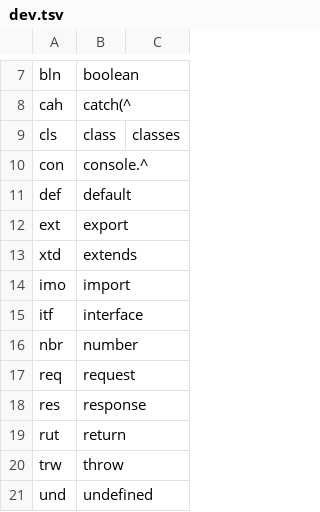
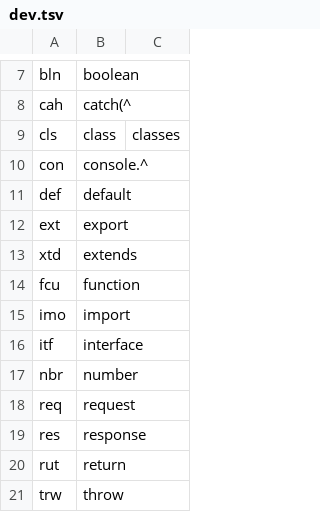
Before and after one commit to nicoespeon/chordgen, a TSV file: chords/dev.tsv, drawn as a sheet; only a part is shown, gaps mark what is left out; the shorter side is filled out with more unchanged rows; the diff names each change by its address in the sheet, - before the commit and + after, or states it on an @@ line.

Commit message:
Update chords

```diff
--- a/chords/dev.tsv
+++ b/chords/dev.tsv
+row 14: fcu | function
```
Also changed, not shown: chords/en.tsv, chords/fr.tsv.
